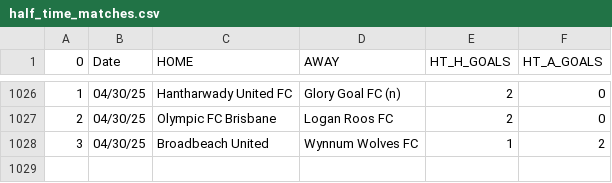
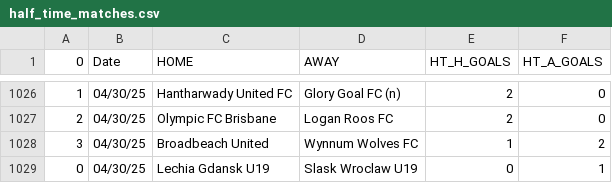
Before and after one commit to JOSPHATT/Finished_Matches, a CSV file: half_time_matches.csv, drawn as a sheet; only a part is shown, gaps mark what is left out; the diff names each change by its address in the sheet, - before the commit and + after, or states it on an @@ line.

```diff
--- a/half_time_matches.csv
+++ b/half_time_matches.csv
+row 1029: 0 | 04/30/25 | Lechia Gdansk U19 | Slask Wroclaw U19 | 0 | 1
```
Also changed, not shown: Finished_matches.csv.
